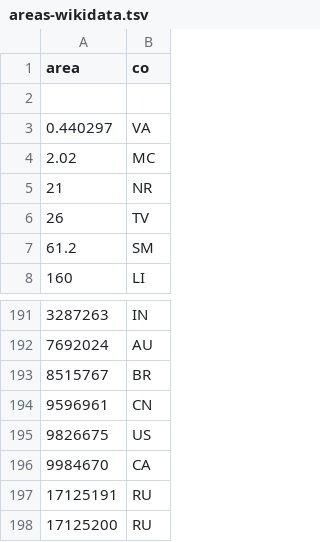
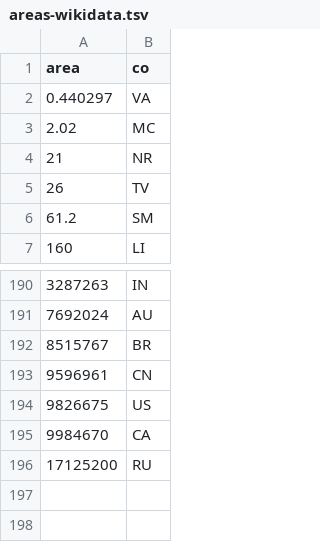
Before and after one commit to pschwede/covid19plots, a TSV file: data/areas-wikidata.tsv, drawn as a sheet; only a part is shown, gaps mark what is left out; the diff names each change by its address in the sheet, - before the commit and + after, or states it on an @@ line.

Commit message:
upd: data

```diff
--- a/data/areas-wikidata.tsv
+++ b/data/areas-wikidata.tsv
-row 2: (empty)
-row 197: 17125191 | RU
```
Also changed, not shown: 3 other files.
